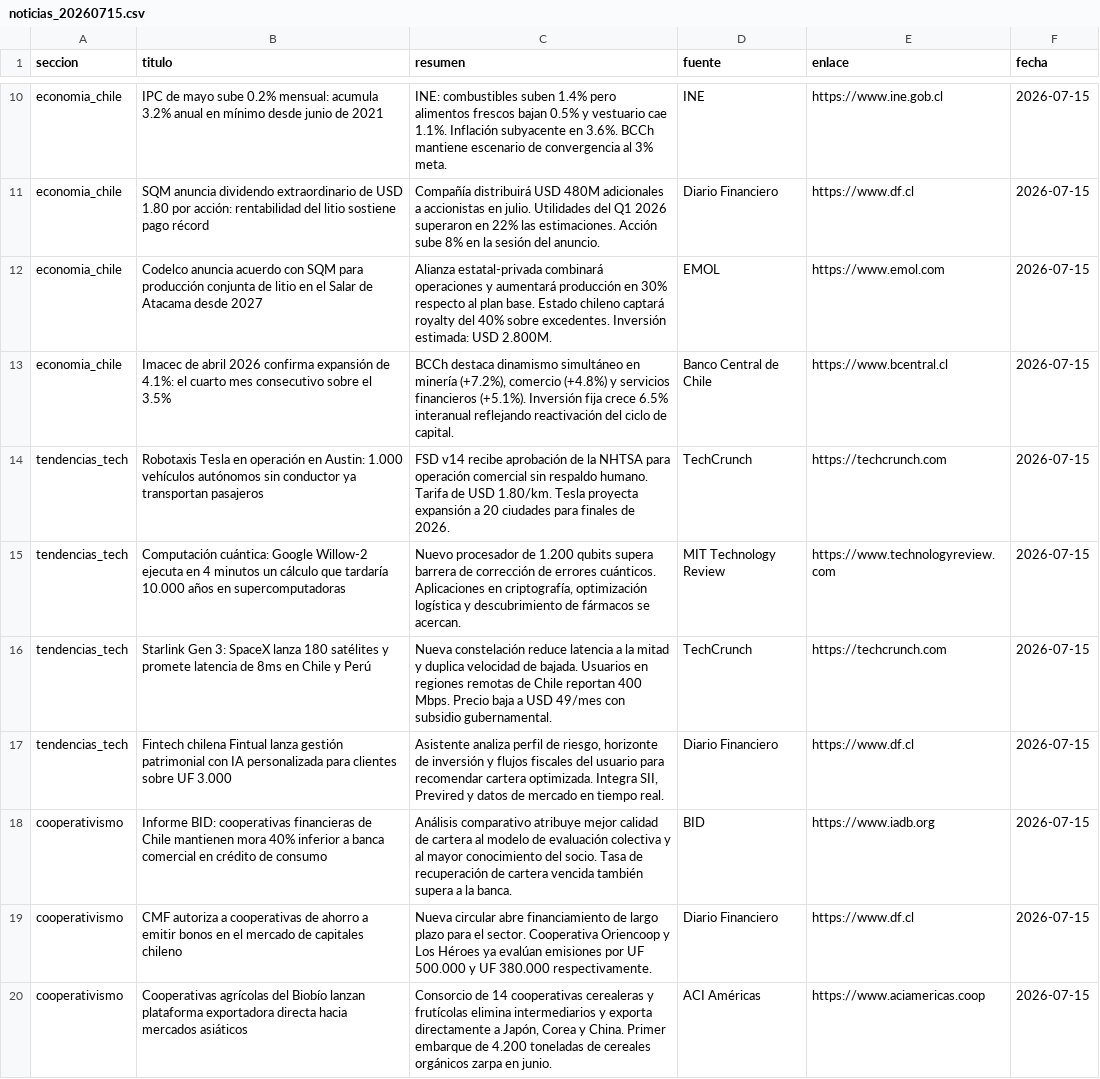
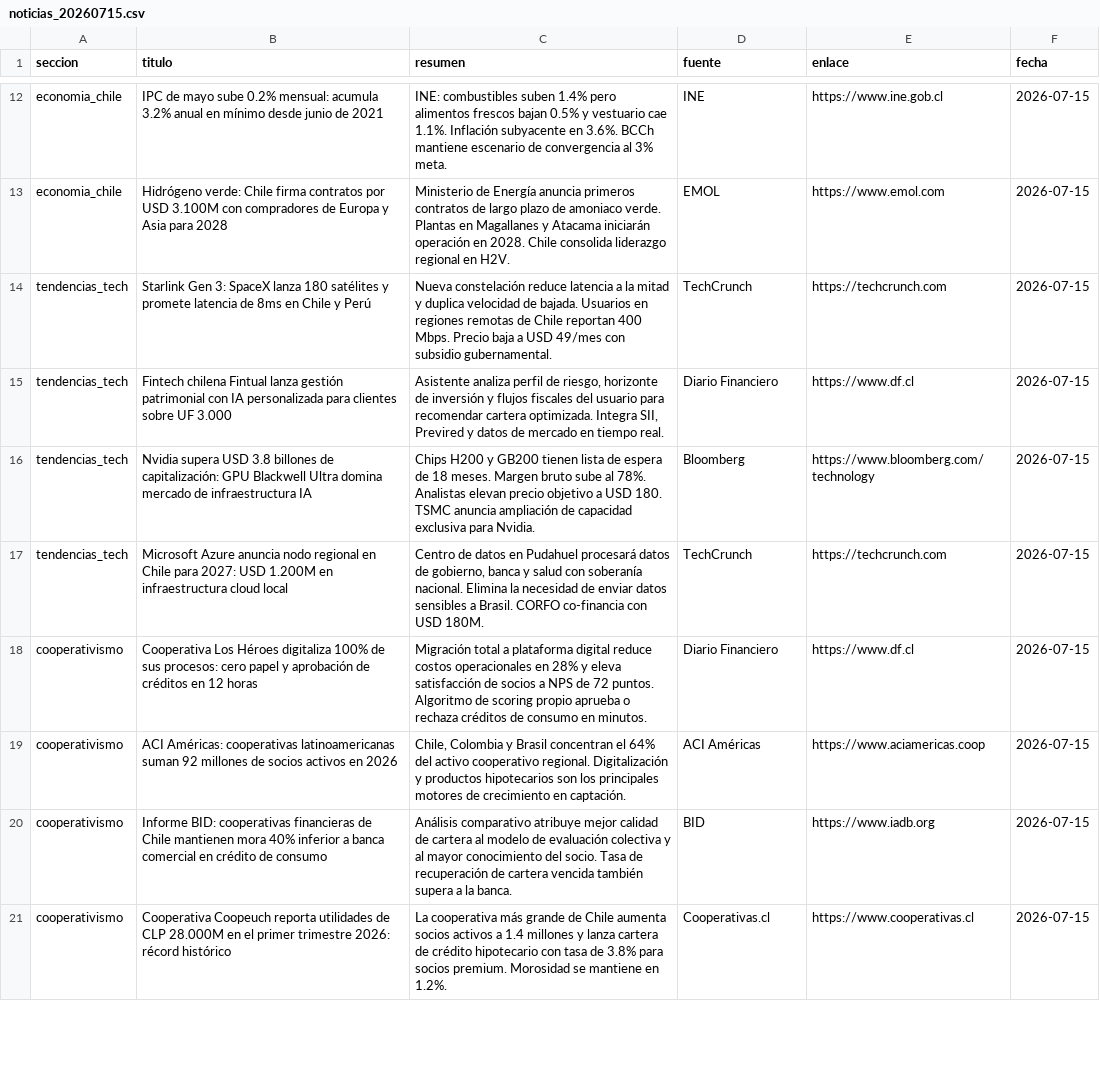
Before and after one commit to erickfranciscohernandez/financiero, a CSV file: noticias_20260715.csv, drawn as a sheet; only a part is shown, gaps mark what is left out; removed rows and columns are numbered as before the commit, all else as after; the diff covers the shown part only; the diff names each change by its address in the sheet, - before the commit and + after, or states it on an @@ line.

```diff
--- a/noticias_20260715.csv
+++ b/noticias_20260715.csv
-row 11: economia_chile | SQM anuncia dividendo extraordinario de USD 1.80 por acción: rentabilidad del litio sostiene pago récord | Compañía distribuirá USD 480M adicionales a accionistas en julio. Utilidades del Q1 2026 superaron en 22% las estimaciones. Acción sube 8% en la sesión del anuncio. | Diario Financiero | https://www.df.cl | 2026-07-15
-B13 (titulo): Codelco anuncia acuerdo con SQM para producción conjunta de litio en el Salar de Atacama desde 2027
+B13 (titulo): Hidrógeno verde: Chile firma contratos por USD 3.100M con compradores de Europa y Asia para 2028
-C13 (resumen): Alianza estatal-privada combinará operaciones y aumentará producción en 30% respecto al plan base. Estado chileno captará royalty del 40% sobre excedentes. Inversión estimada: USD 2.800M.
+C13 (resumen): Ministerio de Energía anuncia primeros contratos de largo plazo de amoniaco verde. Plantas en Magallanes y Atacama iniciarán operación en 2028. Chile consolida liderazgo regional en H2V.
-row 13: economia_chile | Imacec de abril 2026 confirma expansión de 4.1%: el cuarto mes consecutivo sobre el 3.5% | BCCh destaca dinamismo simultáneo en minería (+7.2%), comercio (+4.8%) y servicios financieros (+5.1%). Inversión fija crece 6.5% interanual reflejando reactivación del ciclo de capital. | Banco Central de Chile | https://www.bcentral.cl | 2026-07-15
-row 14: tendencias_tech | Robotaxis Tesla en operación en Austin: 1.000 vehículos autónomos sin conductor ya transportan pasajeros | FSD v14 recibe aprobación de la NHTSA para operación comercial sin respaldo humano. Tarifa de USD 1.80/km. Tesla proyecta expansión a 20 ciudades para finales de 2026. | TechCrunch | https://techcrunch.com | 2026-07-15
-row 15: tendencias_tech | Computación cuántica: Google Willow-2 ejecuta en 4 minutos un cálculo que tardaría 10.000 años en supercomputadoras | Nuevo procesador de 1.200 qubits supera barrera de corrección de errores cuánticos. Aplicaciones en criptografía, optimización logística y descubrimiento de fármacos se acercan. | MIT Technology Review | https://www.technologyreview.com | 2026-07-15
+row 16: tendencias_tech | Nvidia supera USD 3.8 billones de capitalización: GPU Blackwell Ultra domina mercado de infraestructura IA | Chips H200 y GB200 tienen lista de espera de 18 meses. Margen bruto sube al 78%. Analistas elevan precio objetivo a USD 180. TSMC anuncia ampliación de capacidad exclusiva para Nvidia. | Bloomberg | https://www.bloomberg.com/technology | 2026-07-15
+row 17: tendencias_tech | Microsoft Azure anuncia nodo regional en Chile para 2027: USD 1.200M en infraestructura cloud local | Centro de datos en Pudahuel procesará datos de gobierno, banca y salud con soberanía nacional. Elimina la necesidad de enviar datos sensibles a Brasil. CORFO co-financia con USD 180M. | TechCrunch | https://techcrunch.com | 2026-07-15
+row 18: cooperativismo | Cooperativa Los Héroes digitaliza 100% de sus procesos: cero papel y aprobación de créditos en 12 horas | Migración total a plataforma digital reduce costos operacionales en 28% y eleva satisfacción de socios a NPS de 72 puntos. Algoritmo de scoring propio aprueba o rechaza créditos de consumo en minutos. | Diario Financiero | https://www.df.cl | 2026-07-15
+row 19: cooperativismo | ACI Américas: cooperativas latinoamericanas suman 92 millones de socios activos en 2026 | Chile, Colombia y Brasil concentran el 64% del activo cooperativo regional. Digitalización y productos hipotecarios son los principales motores de crecimiento en captación. | ACI Américas | https://www.aciamericas.coop | 2026-07-15
-row 19: cooperativismo | CMF autoriza a cooperativas de ahorro a emitir bonos en el mercado de capitales chileno | Nueva circular abre financiamiento de largo plazo para el sector. Cooperativa Oriencoop y Los Héroes ya evalúan emisiones por UF 500.000 y UF 380.000 respectivamente. | Diario Financiero | https://www.df.cl | 2026-07-15
-B21 (titulo): Cooperativas agrícolas del Biobío lanzan plataforma exportadora directa hacia mercados asiáticos
+B21 (titulo): Cooperativa Coopeuch reporta utilidades de CLP 28.000M en el primer trimestre 2026: récord histórico
-C21 (resumen): Consorcio de 14 cooperativas cerealeras y frutícolas elimina intermediarios y exporta directamente a Japón, Corea y China. Primer embarque de 4.200 toneladas de cereales orgánicos zarpa en junio.
+C21 (resumen): La cooperativa más grande de Chile aumenta socios activos a 1.4 millones y lanza cartera de crédito hipotecario con tasa de 3.8% para socios premium. Morosidad se mantiene en 1.2%.
-D21 (fuente): ACI Américas
+D21 (fuente): Cooperativas.cl
-E21 (enlace): https://www.aciamericas.coop
+E21 (enlace): https://www.cooperativas.cl
```
Also changed, not shown: 8 added rows, 7 removed rows and 17 edited cells elsewhere in this file, 8 other files.
